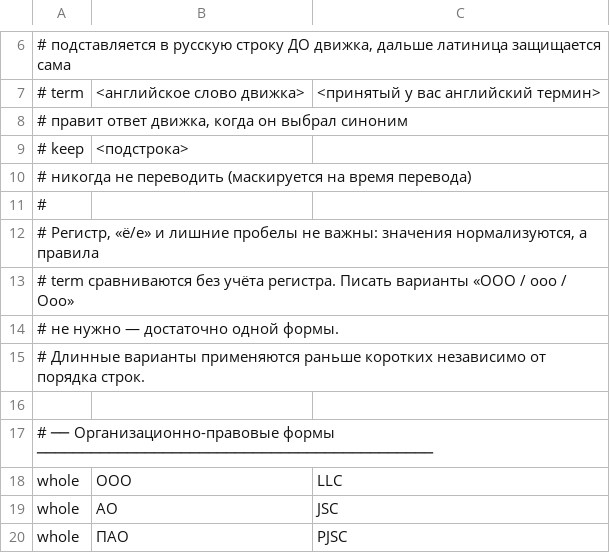
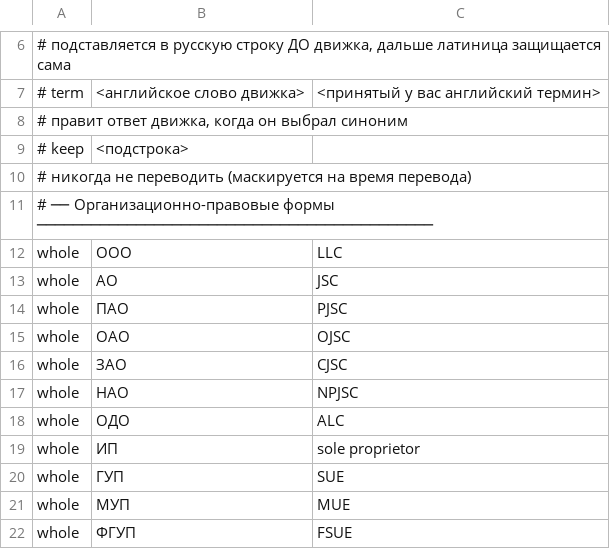
Before and after one commit to IvKirill-wq/data-translator, a TSV file: glossary.tsv, drawn as a sheet; only a part is shown, gaps mark what is left out; the shorter side is filled out with more unchanged rows; the diff covers the shown part only.

```diff
--- a/glossary.tsv
+++ b/glossary.tsv
@@ -10,8 +10,2 @@
 #       никогда не переводить (маскируется на время перевода)
-#
-# Регистр, «ё/е» и лишние пробелы не важны: значения нормализуются, а правила
-# term сравниваются без учёта регистра. Писать варианты «ООО / ооо / Ооо»
-# не нужно — достаточно одной формы.
-# Длинные варианты применяются раньше коротких независимо от порядка строк.
-
 # ── Организационно-правовые формы ────────────────────────────────────────────
```
Also changed, not shown: 7 added rows and 12 removed rows elsewhere in this file, 8 other files.
